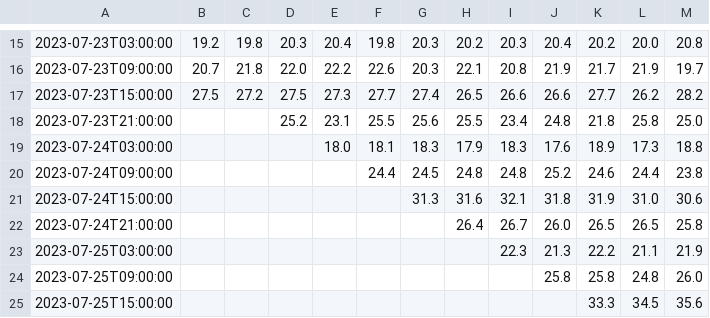
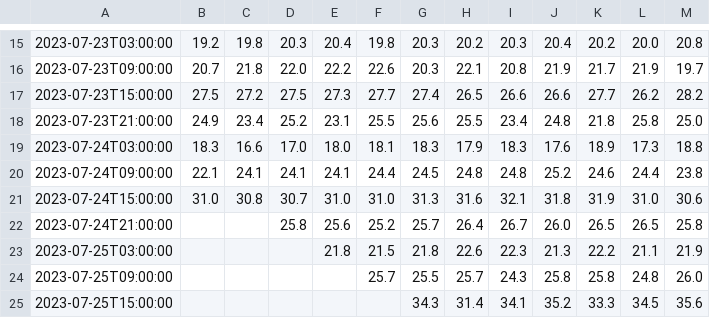
Before and after one commit to cristina098/python-wsl, a CSV file: METEO/MET-Norway.csv, drawn as a sheet; only a part is shown, gaps mark what is left out; the diff covers the shown part only; the diff names each change by its address in the sheet, - before the commit and + after, or states it on an @@ line.

Commit message:
run csv

```diff
--- a/METEO/MET-Norway.csv
+++ b/METEO/MET-Norway.csv
-B18: (empty)
+B18: 24.9
-C18: (empty)
+C18: 23.4
-B19: (empty)
+B19: 18.3
-C19: (empty)
+C19: 16.6
-D19: (empty)
+D19: 17.0
-B20: (empty)
+B20: 22.1
-C20: (empty)
+C20: 24.1
-D20: (empty)
+D20: 24.1
-E20: (empty)
+E20: 24.1
-B21: (empty)
+B21: 31.0
-C21: (empty)
+C21: 30.8
-D21: (empty)
+D21: 30.7
-E21: (empty)
+E21: 31.0
-F21: (empty)
+F21: 31.0
-D22: (empty)
+D22: 25.8
-E22: (empty)
+E22: 25.6
-F22: (empty)
+F22: 25.2
-G22: (empty)
+G22: 25.7
-E23: (empty)
+E23: 21.8
-F23: (empty)
+F23: 21.5
-G23: (empty)
+G23: 21.8
-H23: (empty)
+H23: 22.6
-F24: (empty)
+F24: 25.7
-G24: (empty)
+G24: 25.5
-H24: (empty)
+H24: 25.7
-I24: (empty)
+I24: 24.3
-G25: (empty)
+G25: 34.3
-H25: (empty)
+H25: 31.4
-I25: (empty)
+I25: 34.1
-J25: (empty)
+J25: 35.2
```
Also changed, not shown: 4 added rows and 123 edited cells elsewhere in this file.
